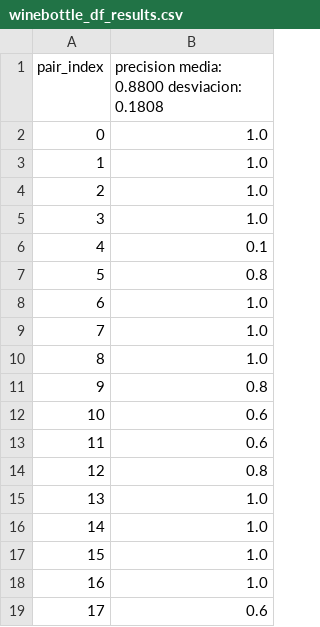
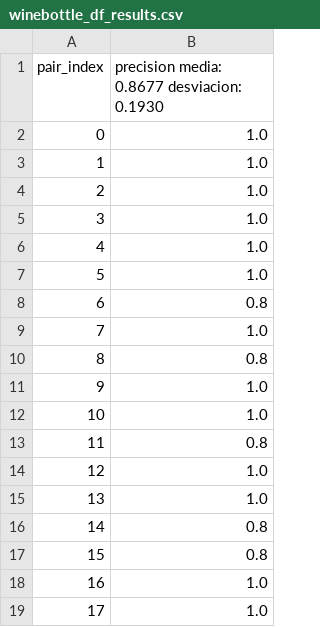
Before and after one commit to JBLOZ/IA, a CSV file: 2doAnyo/2doCuatri/tecnicas_de_algoritmos_de_busqueda/practicas/practica 3/winebottle_df_results.csv, drawn as a sheet; only a part is shown; the diff covers the shown part only.

```diff
--- a/2doAnyo/2doCuatri/tecnicas_de_algoritmos_de_busqueda/practicas/practica 3/winebottle_df_results.csv
+++ b/2doAnyo/2doCuatri/tecnicas_de_algoritmos_de_busqueda/practicas/practica 3/winebottle_df_results.csv
@@ -1,2 +1,2 @@
-pair_index,precision media: 0.8800 desviacion: 0.1808
+pair_index,precision media: 0.8677 desviacion: 0.1930
 0,1.0
@@ -5,15 +5,15 @@ pair_index,precision media: 0.8800 desviacion: 0.1808
 3,1.0
-4,0.1
-5,0.8
-6,1.0
+4,1.0
+5,1.0
+6,0.8
 7,1.0
-8,1.0
-9,0.8
-10,0.6
-11,0.6
-12,0.8
+8,0.8
+9,1.0
+10,1.0
+11,0.8
+12,1.0
 13,1.0
-14,1.0
-15,1.0
+14,0.8
+15,0.8
 16,1.0
-17,0.6
+17,1.0
```
Also changed, not shown: 24 edited cells elsewhere in this file, 2doAnyo/2doCuatri/tecnicas_de_algoritmos_de_busqueda/practicas/practica 3/car_df_results.csv, 2doAnyo/2doCuatri/tecnicas_de_algoritmos_de_busqueda/practicas/practica 3/duck_df_results.csv, 7 other files.
